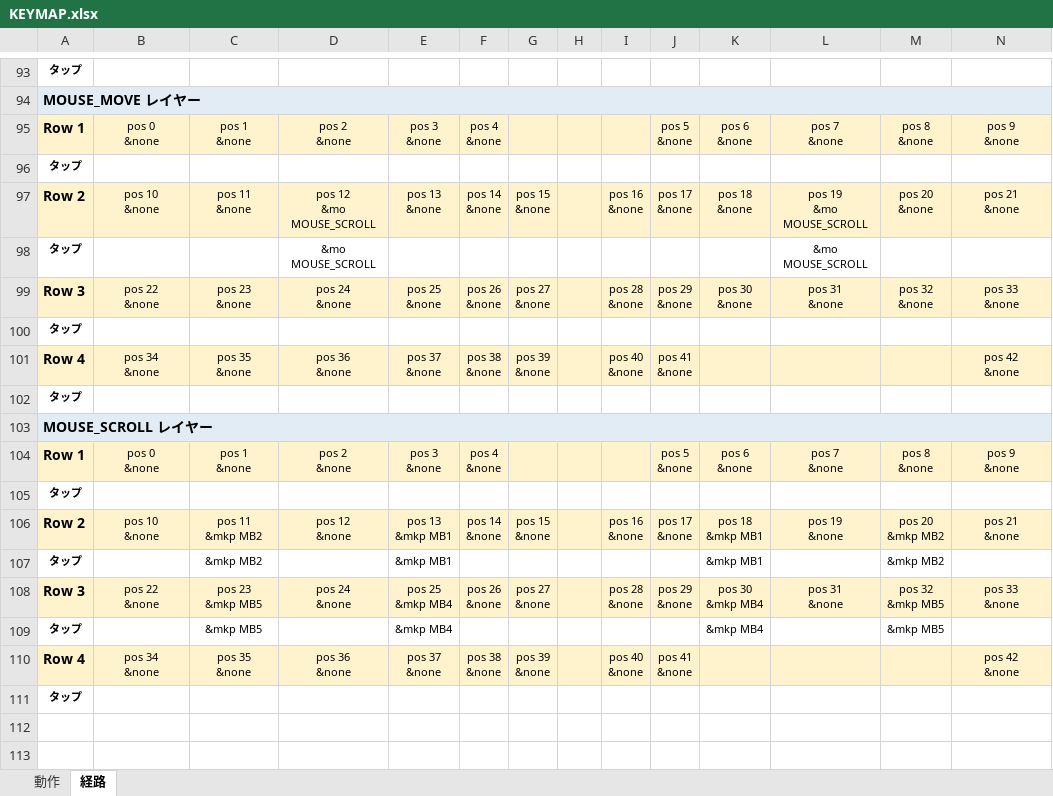
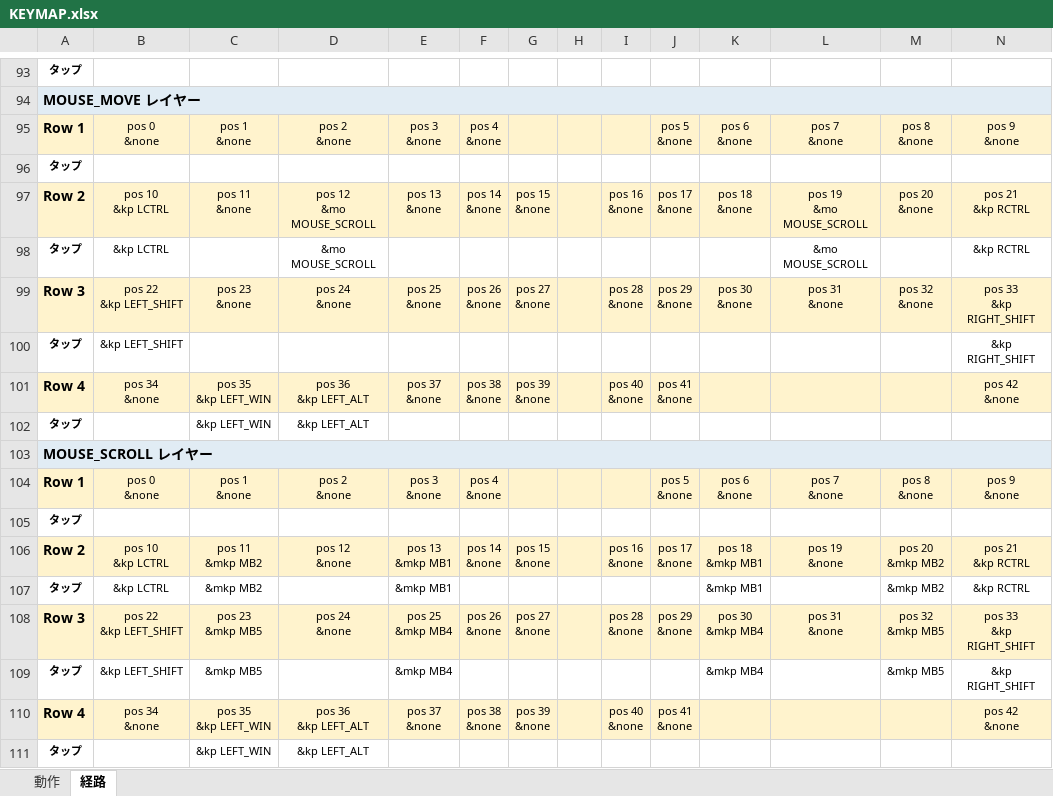
Before and after one commit to ryo-aoki-pc/zmk-config-KUKEY42, an Excel workbook: KEYMAP.xlsx, sheet 経路, drawn as a sheet; only a part is shown, gaps mark what is left out; values as stored, in another font and other column widths than the file's, no borders; ↵ is a line break in a cell; the diff names each change by its address in the sheet, - before the commit and + after, or states it on an @@ line.

```diff
--- a/KEYMAP.xlsx (sheet 経路)
+++ b/KEYMAP.xlsx (sheet 経路)
-B97: pos 10 ↵ &none
+B97: pos 10 ↵ &kp LCTRL
-N97: pos 21 ↵ &none
+N97: pos 21 ↵ &kp RCTRL
-B98: (empty)
+B98: &kp LCTRL
-N98: (empty)
+N98: &kp RCTRL
-B99: pos 22 ↵ &none
+B99: pos 22 ↵ &kp LEFT_SHIFT
-N99: pos 33 ↵ &none
+N99: pos 33 ↵ &kp RIGHT_SHIFT
-B100: (empty)
+B100: &kp LEFT_SHIFT
-N100: (empty)
+N100: &kp RIGHT_SHIFT
-C101: pos 35 ↵ &none
+C101: pos 35 ↵ &kp LEFT_WIN
-D101: pos 36 ↵ &none
+D101: pos 36 ↵ &kp LEFT_ALT
-C102: (empty)
+C102: &kp LEFT_WIN
-D102: (empty)
+D102: &kp LEFT_ALT
-B106: pos 10 ↵ &none
+B106: pos 10 ↵ &kp LCTRL
-N106: pos 21 ↵ &none
+N106: pos 21 ↵ &kp RCTRL
-B107: (empty)
+B107: &kp LCTRL
-N107: (empty)
+N107: &kp RCTRL
-B108: pos 22 ↵ &none
+B108: pos 22 ↵ &kp LEFT_SHIFT
-N108: pos 33 ↵ &none
+N108: pos 33 ↵ &kp RIGHT_SHIFT
-B109: (empty)
+B109: &kp LEFT_SHIFT
-N109: (empty)
+N109: &kp RIGHT_SHIFT
-C110: pos 35 ↵ &none
+C110: pos 35 ↵ &kp LEFT_WIN
-D110: pos 36 ↵ &none
+D110: pos 36 ↵ &kp LEFT_ALT
-C111: (empty)
+C111: &kp LEFT_WIN
-D111: (empty)
+D111: &kp LEFT_ALT
```
Also changed, not shown: sheet 動作, 2 other files.
